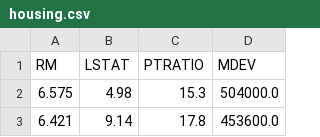
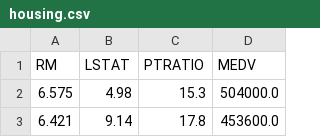
Before and after one commit to micheleorsi/machine-learning, a CSV file: projects/boston_housing/housing.csv, drawn as a sheet; only a part is shown.

Commit message:
correct 'MDEV' to 'MEDV'

```diff
--- a/projects/boston_housing/housing.csv
+++ b/projects/boston_housing/housing.csv
@@ -1,2 +1,2 @@
-RM,LSTAT,PTRATIO,MDEV
+RM,LSTAT,PTRATIO,MEDV
 6.575,4.98,15.3,504000.0
```
Also changed, not shown: 1 other file.
